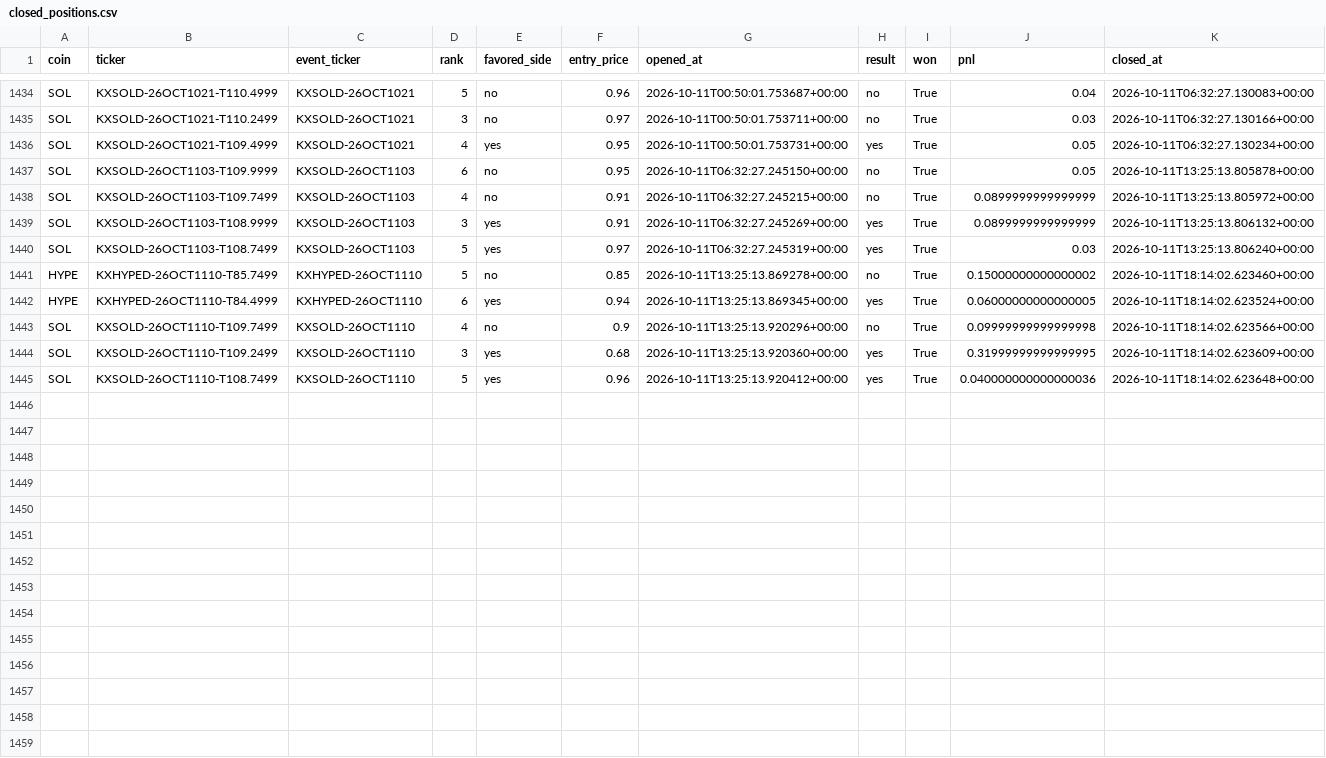
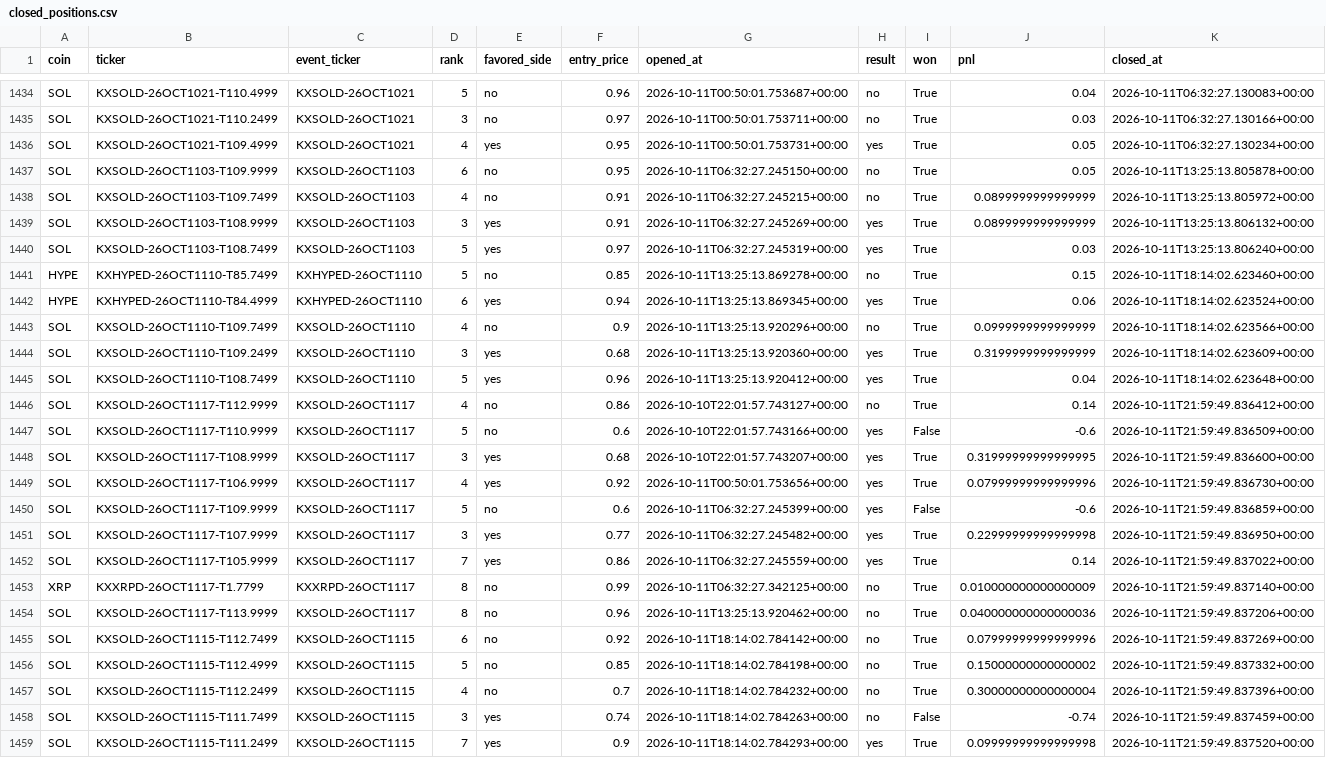
Before and after one commit to Prinxe-crypto/multicoin-midrank-bot, a CSV file: closed_positions.csv, drawn as a sheet; only a part is shown, gaps mark what is left out.

```diff
--- a/closed_positions.csv
+++ b/closed_positions.csv
@@ -1440,6 +1440,20 @@ SOL,KXSOLD-26OCT1103-T108.9999,KXSOLD-26OCT1103,3,yes,0.91,2026-10-11T06:32:27.2
 SOL,KXSOLD-26OCT1103-T108.7499,KXSOLD-26OCT1103,5,yes,0.97,2026-10-11T06:32:27.245319+00:00,yes,True,0.03,2026-10-11T13:25:13.806240+00:00
-HYPE,KXHYPED-26OCT1110-T85.7499,KXHYPED-26OCT1110,5,no,0.85,2026-10-11T13:25:13.869278+00:00,no,True,0.15000000000000002,2026-10-11T18:14:02.623460+00:00
-HYPE,KXHYPED-26OCT1110-T84.4999,KXHYPED-26OCT1110,6,yes,0.94,2026-10-11T13:25:13.869345+00:00,yes,True,0.06000000000000005,2026-10-11T18:14:02.623524+00:00
-SOL,KXSOLD-26OCT1110-T109.7499,KXSOLD-26OCT1110,4,no,0.9,2026-10-11T13:25:13.920296+00:00,no,True,0.09999999999999998,2026-10-11T18:14:02.623566+00:00
-SOL,KXSOLD-26OCT1110-T109.2499,KXSOLD-26OCT1110,3,yes,0.68,2026-10-11T13:25:13.920360+00:00,yes,True,0.31999999999999995,2026-10-11T18:14:02.623609+00:00
-SOL,KXSOLD-26OCT1110-T108.7499,KXSOLD-26OCT1110,5,yes,0.96,2026-10-11T13:25:13.920412+00:00,yes,True,0.040000000000000036,2026-10-11T18:14:02.623648+00:00
+HYPE,KXHYPED-26OCT1110-T85.7499,KXHYPED-26OCT1110,5,no,0.85,2026-10-11T13:25:13.869278+00:00,no,True,0.15,2026-10-11T18:14:02.623460+00:00
+HYPE,KXHYPED-26OCT1110-T84.4999,KXHYPED-26OCT1110,6,yes,0.94,2026-10-11T13:25:13.869345+00:00,yes,True,0.06,2026-10-11T18:14:02.623524+00:00
+SOL,KXSOLD-26OCT1110-T109.7499,KXSOLD-26OCT1110,4,no,0.9,2026-10-11T13:25:13.920296+00:00,no,True,0.0999999999999999,2026-10-11T18:14:02.623566+00:00
+SOL,KXSOLD-26OCT1110-T109.2499,KXSOLD-26OCT1110,3,yes,0.68,2026-10-11T13:25:13.920360+00:00,yes,True,0.3199999999999999,2026-10-11T18:14:02.623609+00:00
+SOL,KXSOLD-26OCT1110-T108.7499,KXSOLD-26OCT1110,5,yes,0.96,2026-10-11T13:25:13.920412+00:00,yes,True,0.04,2026-10-11T18:14:02.623648+00:00
+SOL,KXSOLD-26OCT1117-T112.9999,KXSOLD-26OCT1117,4,no,0.86,2026-10-10T22:01:57.743127+00:00,no,True,0.14,2026-10-11T21:59:49.836412+00:00
+SOL,KXSOLD-26OCT1117-T110.9999,KXSOLD-26OCT1117,5,no,0.6,2026-10-10T22:01:57.743166+00:00,yes,False,-0.6,2026-10-11T21:59:49.836509+00:00
+SOL,KXSOLD-26OCT1117-T108.9999,KXSOLD-26OCT1117,3,yes,0.68,2026-10-10T22:01:57.743207+00:00,yes,True,0.31999999999999995,2026-10-11T21:59:49.836600+00:00
+SOL,KXSOLD-26OCT1117-T106.9999,KXSOLD-26OCT1117,4,yes,0.92,2026-10-11T00:50:01.753656+00:00,yes,True,0.07999999999999996,2026-10-11T21:59:49.836730+00:00
+SOL,KXSOLD-26OCT1117-T109.9999,KXSOLD-26OCT1117,5,no,0.6,2026-10-11T06:32:27.245399+00:00,yes,False,-0.6,2026-10-11T21:59:49.836859+00:00
+SOL,KXSOLD-26OCT1117-T107.9999,KXSOLD-26OCT1117,3,yes,0.77,2026-10-11T06:32:27.245482+00:00,yes,True,0.22999999999999998,2026-10-11T21:59:49.836950+00:00
+SOL,KXSOLD-26OCT1117-T105.9999,KXSOLD-26OCT1117,7,yes,0.86,2026-10-11T06:32:27.245559+00:00,yes,True,0.14,2026-10-11T21:59:49.837022+00:00
+XRP,KXXRPD-26OCT1117-T1.7799,KXXRPD-26OCT1117,8,no,0.99,2026-10-11T06:32:27.342125+00:00,no,True,0.010000000000000009,2026-10-11T21:59:49.837140+00:00
+SOL,KXSOLD-26OCT1117-T113.9999,KXSOLD-26OCT1117,8,no,0.96,2026-10-11T13:25:13.920462+00:00,no,True,0.040000000000000036,2026-10-11T21:59:49.837206+00:00
+SOL,KXSOLD-26OCT1115-T112.7499,KXSOLD-26OCT1115,6,no,0.92,2026-10-11T18:14:02.784142+00:00,no,True,0.07999999999999996,2026-10-11T21:59:49.837269+00:00
+SOL,KXSOLD-26OCT1115-T112.4999,KXSOLD-26OCT1115,5,no,0.85,2026-10-11T18:14:02.784198+00:00,no,True,0.15000000000000002,2026-10-11T21:59:49.837332+00:00
+SOL,KXSOLD-26OCT1115-T112.2499,KXSOLD-26OCT1115,4,no,0.7,2026-10-11T18:14:02.784232+00:00,no,True,0.30000000000000004,2026-10-11T21:59:49.837396+00:00
+SOL,KXSOLD-26OCT1115-T111.7499,KXSOLD-26OCT1115,3,yes,0.74,2026-10-11T18:14:02.784263+00:00,no,False,-0.74,2026-10-11T21:59:49.837459+00:00
+SOL,KXSOLD-26OCT1115-T111.2499,KXSOLD-26OCT1115,7,yes,0.9,2026-10-11T18:14:02.784293+00:00,yes,True,0.09999999999999998,2026-10-11T21:59:49.837520+00:00
```
Also changed, not shown: open_positions.csv.
